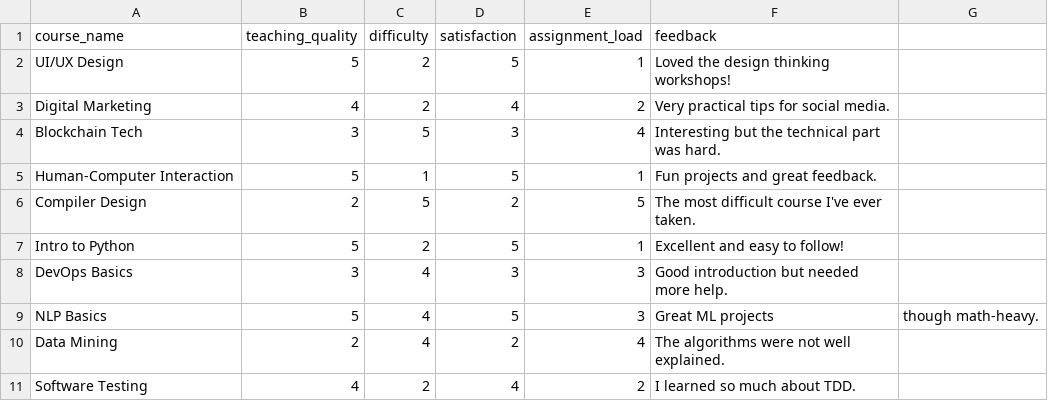
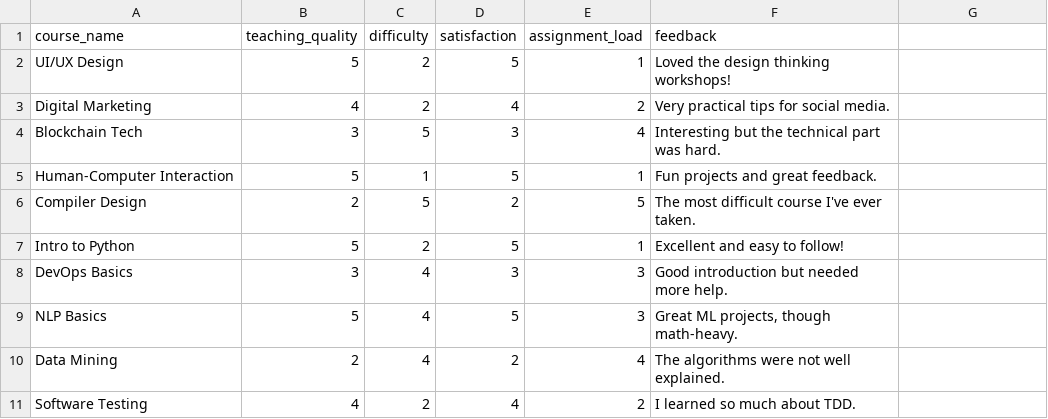
Before and after one commit to kalviumcommunity/S75-0326-EduMetrics-Python-Numpy-Pandas-Streamlit-Matlotlib-scikit-learn, a CSV file: data/feedback_batch_3.csv, drawn as a sheet; the diff names each change by its address in the sheet, - before the commit and + after, or states it on an @@ line.

```diff
--- a/data/feedback_batch_3.csv
+++ b/data/feedback_batch_3.csv
-F9 (feedback): Great ML projects
+F9 (feedback): Great ML projects, though math-heavy.
-G9: though math-heavy.
+G9: (empty)
```
Also changed, not shown: data/feedback_batch_1.csv, data/feedback_batch_2.csv, 2 other files.
